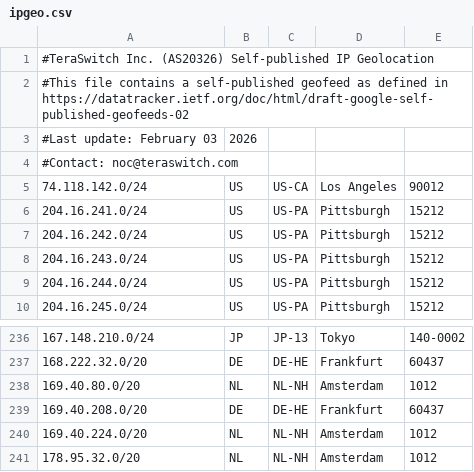
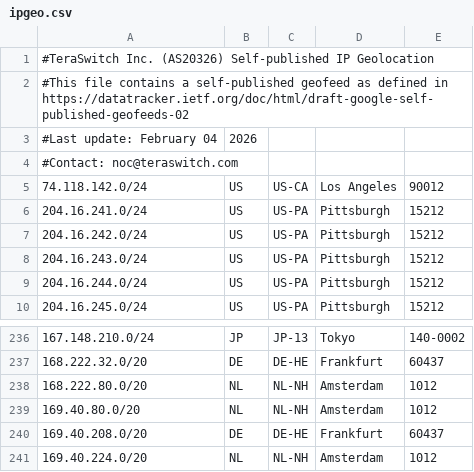
Before and after one commit to TeraSwitch/as20326.com, a CSV file: ipgeo.csv, drawn as a sheet; only a part is shown, gaps mark what is left out; the shorter side is filled out with more unchanged rows.

Commit message:
Update IP geolocation data and last update date

```diff
--- a/ipgeo.csv
+++ b/ipgeo.csv
@@ -2,3 +2,3 @@
 #This file contains a self-published geofeed as defined in https://datatracker.ietf.org/doc/html/draft-google-self-published-geofeeds-02
-#Last update: February 03, 2026
+#Last update: February 04, 2026
 #Contact: noc@teraswitch.com
@@ -237,2 +237,3 @@
 168.222.32.0/20,DE,DE-HE,Frankfurt,60437
+168.222.80.0/20,NL,NL-NH,Amsterdam,1012
 169.40.80.0/20,NL,NL-NH,Amsterdam,1012
```
